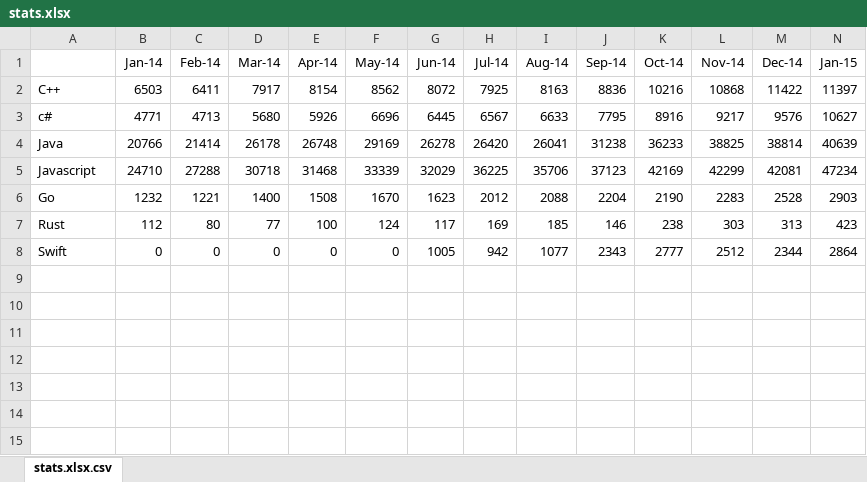
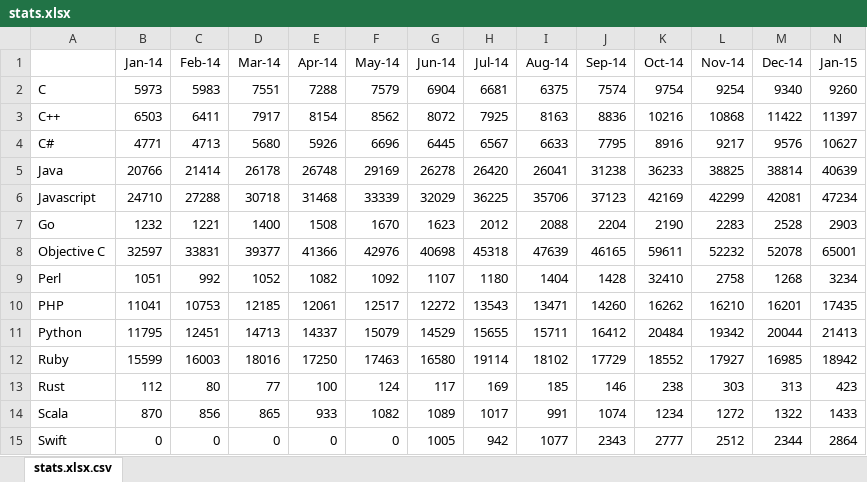
Before and after one commit to emmanuel-keller/github-language-statistics, an Excel workbook: stats.xlsx, sheet stats.xlsx.csv, drawn as a sheet; only a part is shown; values as stored, in another font and other column widths than the file's, no borders; charts and pictures not drawn; addresses are those after the commit; rows hold the shown columns only; the diff names each change by its address in the sheet, - before the commit and + after, or states it on an @@ line.

```diff
--- a/stats.xlsx (sheet stats.xlsx.csv)
+++ b/stats.xlsx (sheet stats.xlsx.csv)
+row 2: C | 5973 | 5983 | 7551 | 7288 | 7579 | 6904 | 6681 | 6375 | 7574 | 9754 | 9254 | 9340 | 9260
-A4: c#
+A4: C#
+row 8: Objective C | 32597 | 33831 | 39377 | 41366 | 42976 | 40698 | 45318 | 47639 | 46165 | 59611 | 52232 | 52078 | 65001
+row 9: Perl | 1051 | 992 | 1052 | 1082 | 1092 | 1107 | 1180 | 1404 | 1428 | 32410 | 2758 | 1268 | 3234
+row 10: PHP | 11041 | 10753 | 12185 | 12061 | 12517 | 12272 | 13543 | 13471 | 14260 | 16262 | 16210 | 16201 | 17435
+row 11: Python | 11795 | 12451 | 14713 | 14337 | 15079 | 14529 | 15655 | 15711 | 16412 | 20484 | 19342 | 20044 | 21413
+row 12: Ruby | 15599 | 16003 | 18016 | 17250 | 17463 | 16580 | 19114 | 18102 | 17729 | 18552 | 17927 | 16985 | 18942
+row 14: Scala | 870 | 856 | 865 | 933 | 1082 | 1089 | 1017 | 991 | 1074 | 1234 | 1272 | 1322 | 1433
```
Also changed, not shown: charts or pictures, 4 other files.
